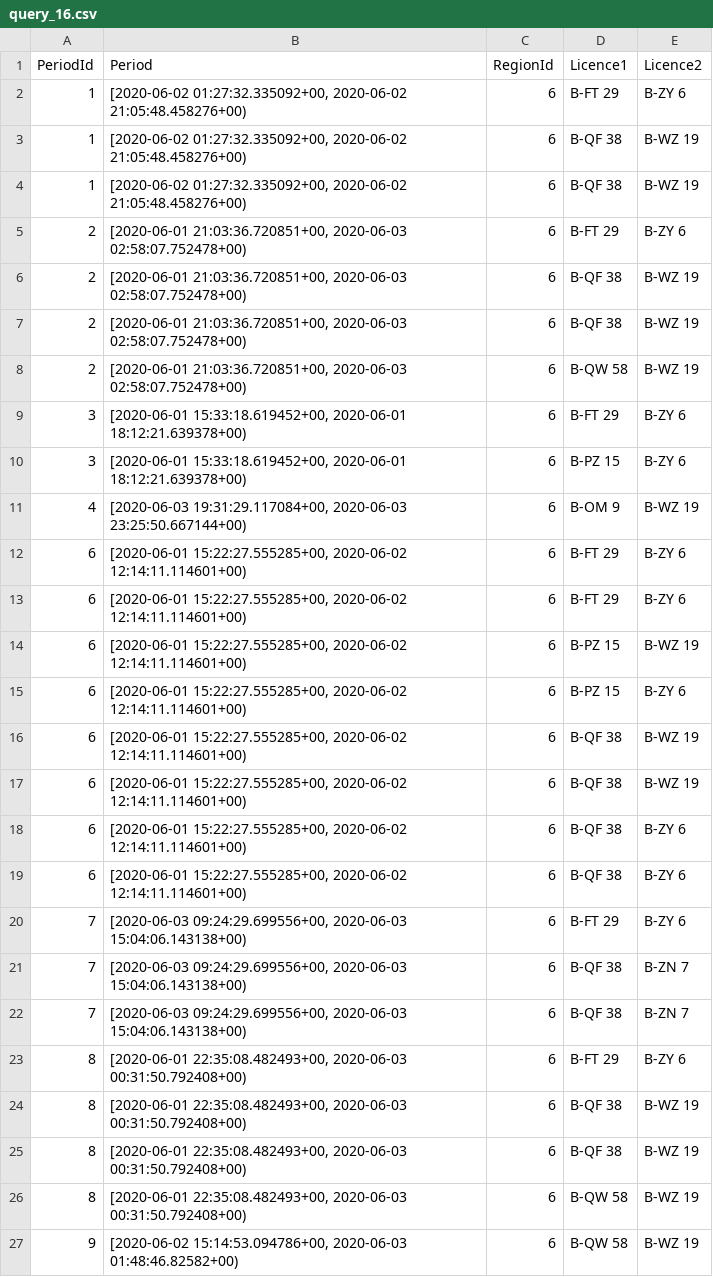
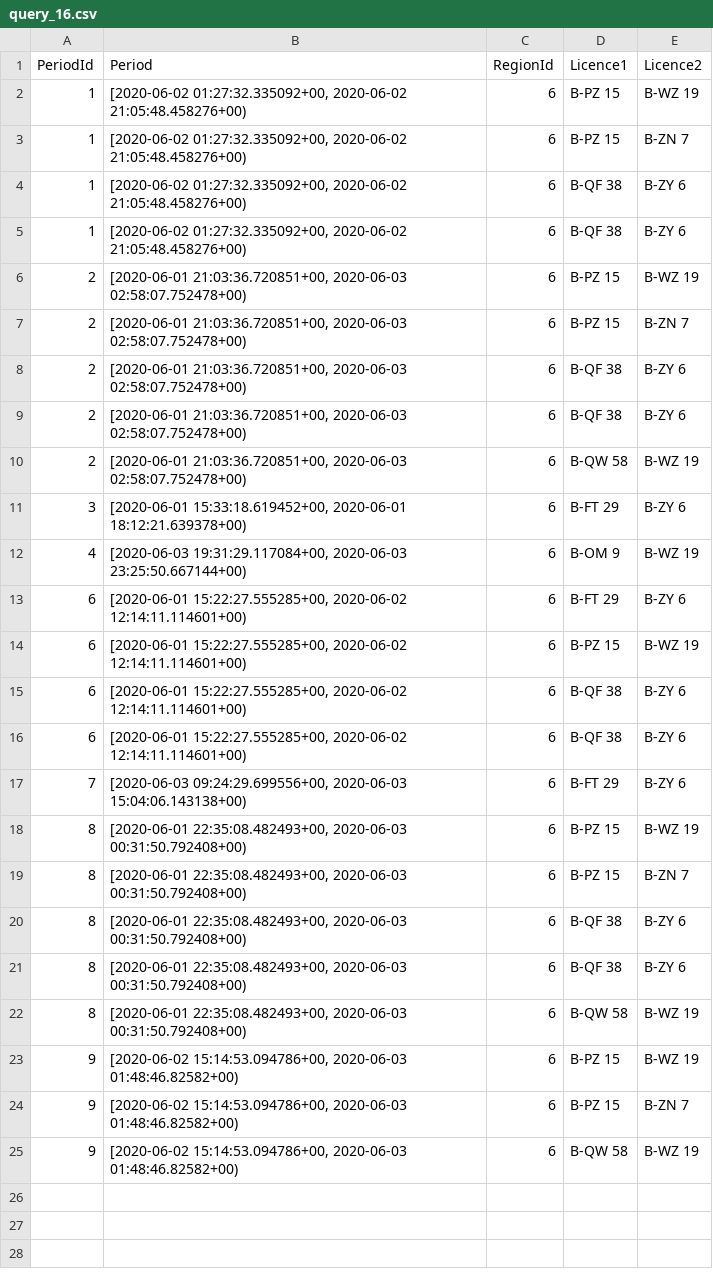
Before and after one commit to nhungoc1508/mobilityduck, a CSV file: benchmark/BerlinMOD/results/output/hanoi/query_16.csv, drawn as a sheet.

```diff
--- a/benchmark/BerlinMOD/results/output/hanoi/query_16.csv
+++ b/benchmark/BerlinMOD/results/output/hanoi/query_16.csv
@@ -1,18 +1,15 @@
 PeriodId,Period,RegionId,Licence1,Licence2
-1,"[2020-06-02 01:27:32.335092+00, 2020-06-02 21:05:48.458276+00)",6,B-FT 29,B-ZY 6
-1,"[2020-06-02 01:27:32.335092+00, 2020-06-02 21:05:48.458276+00)",6,B-QF 38,B-WZ 19
-1,"[2020-06-02 01:27:32.335092+00, 2020-06-02 21:05:48.458276+00)",6,B-QF 38,B-WZ 19
-2,"[2020-06-01 21:03:36.720851+00, 2020-06-03 02:58:07.752478+00)",6,B-FT 29,B-ZY 6
-2,"[2020-06-01 21:03:36.720851+00, 2020-06-03 02:58:07.752478+00)",6,B-QF 38,B-WZ 19
-2,"[2020-06-01 21:03:36.720851+00, 2020-06-03 02:58:07.752478+00)",6,B-QF 38,B-WZ 19
+1,"[2020-06-02 01:27:32.335092+00, 2020-06-02 21:05:48.458276+00)",6,B-PZ 15,B-WZ 19
+1,"[2020-06-02 01:27:32.335092+00, 2020-06-02 21:05:48.458276+00)",6,B-PZ 15,B-ZN 7
+1,"[2020-06-02 01:27:32.335092+00, 2020-06-02 21:05:48.458276+00)",6,B-QF 38,B-ZY 6
+1,"[2020-06-02 01:27:32.335092+00, 2020-06-02 21:05:48.458276+00)",6,B-QF 38,B-ZY 6
+2,"[2020-06-01 21:03:36.720851+00, 2020-06-03 02:58:07.752478+00)",6,B-PZ 15,B-WZ 19
+2,"[2020-06-01 21:03:36.720851+00, 2020-06-03 02:58:07.752478+00)",6,B-PZ 15,B-ZN 7
+2,"[2020-06-01 21:03:36.720851+00, 2020-06-03 02:58:07.752478+00)",6,B-QF 38,B-ZY 6
+2,"[2020-06-01 21:03:36.720851+00, 2020-06-03 02:58:07.752478+00)",6,B-QF 38,B-ZY 6
 2,"[2020-06-01 21:03:36.720851+00, 2020-06-03 02:58:07.752478+00)",6,B-QW 58,B-WZ 19
 3,"[2020-06-01 15:33:18.619452+00, 2020-06-01 18:12:21.639378+00)",6,B-FT 29,B-ZY 6
-3,"[2020-06-01 15:33:18.619452+00, 2020-06-01 18:12:21.639378+00)",6,B-PZ 15,B-ZY 6
 4,"[2020-06-03 19:31:29.117084+00, 2020-06-03 23:25:50.667144+00)",6,B-OM 9,B-WZ 19
 6,"[2020-06-01 15:22:27.555285+00, 2020-06-02 12:14:11.114601+00)",6,B-FT 29,B-ZY 6
-6,"[2020-06-01 15:22:27.555285+00, 2020-06-02 12:14:11.114601+00)",6,B-FT 29,B-ZY 6
 6,"[2020-06-01 15:22:27.555285+00, 2020-06-02 12:14:11.114601+00)",6,B-PZ 15,B-WZ 19
-6,"[2020-06-01 15:22:27.555285+00, 2020-06-02 12:14:11.114601+00)",6,B-PZ 15,B-ZY 6
-6,"[2020-06-01 15:22:27.555285+00, 2020-06-02 12:14:11.114601+00)",6,B-QF 38,B-WZ 19
-6,"[2020-06-01 15:22:27.555285+00, 2020-06-02 12:14:11.114601+00)",6,B-QF 38,B-WZ 19
 6,"[2020-06-01 15:22:27.555285+00, 2020-06-02 12:14:11.114601+00)",6,B-QF 38,B-ZY 6
@@ -20,8 +17,9 @@ PeriodId,Period,RegionId,Licence1,Licence2
 7,"[2020-06-03 09:24:29.699556+00, 2020-06-03 15:04:06.143138+00)",6,B-FT 29,B-ZY 6
-7,"[2020-06-03 09:24:29.699556+00, 2020-06-03 15:04:06.143138+00)",6,B-QF 38,B-ZN 7
-7,"[2020-06-03 09:24:29.699556+00, 2020-06-03 15:04:06.143138+00)",6,B-QF 38,B-ZN 7
-8,"[2020-06-01 22:35:08.482493+00, 2020-06-03 00:31:50.792408+00)",6,B-FT 29,B-ZY 6
-8,"[2020-06-01 22:35:08.482493+00, 2020-06-03 00:31:50.792408+00)",6,B-QF 38,B-WZ 19
-8,"[2020-06-01 22:35:08.482493+00, 2020-06-03 00:31:50.792408+00)",6,B-QF 38,B-WZ 19
+8,"[2020-06-01 22:35:08.482493+00, 2020-06-03 00:31:50.792408+00)",6,B-PZ 15,B-WZ 19
+8,"[2020-06-01 22:35:08.482493+00, 2020-06-03 00:31:50.792408+00)",6,B-PZ 15,B-ZN 7
+8,"[2020-06-01 22:35:08.482493+00, 2020-06-03 00:31:50.792408+00)",6,B-QF 38,B-ZY 6
+8,"[2020-06-01 22:35:08.482493+00, 2020-06-03 00:31:50.792408+00)",6,B-QF 38,B-ZY 6
 8,"[2020-06-01 22:35:08.482493+00, 2020-06-03 00:31:50.792408+00)",6,B-QW 58,B-WZ 19
+9,"[2020-06-02 15:14:53.094786+00, 2020-06-03 01:48:46.82582+00)",6,B-PZ 15,B-WZ 19
+9,"[2020-06-02 15:14:53.094786+00, 2020-06-03 01:48:46.82582+00)",6,B-PZ 15,B-ZN 7
 9,"[2020-06-02 15:14:53.094786+00, 2020-06-03 01:48:46.82582+00)",6,B-QW 58,B-WZ 19
```
Also changed, not shown: benchmark/BerlinMOD/results/output/hanoi/query_3.csv, benchmark/BerlinMOD/results/output/hanoi/query_5.csv, 46 other files.
